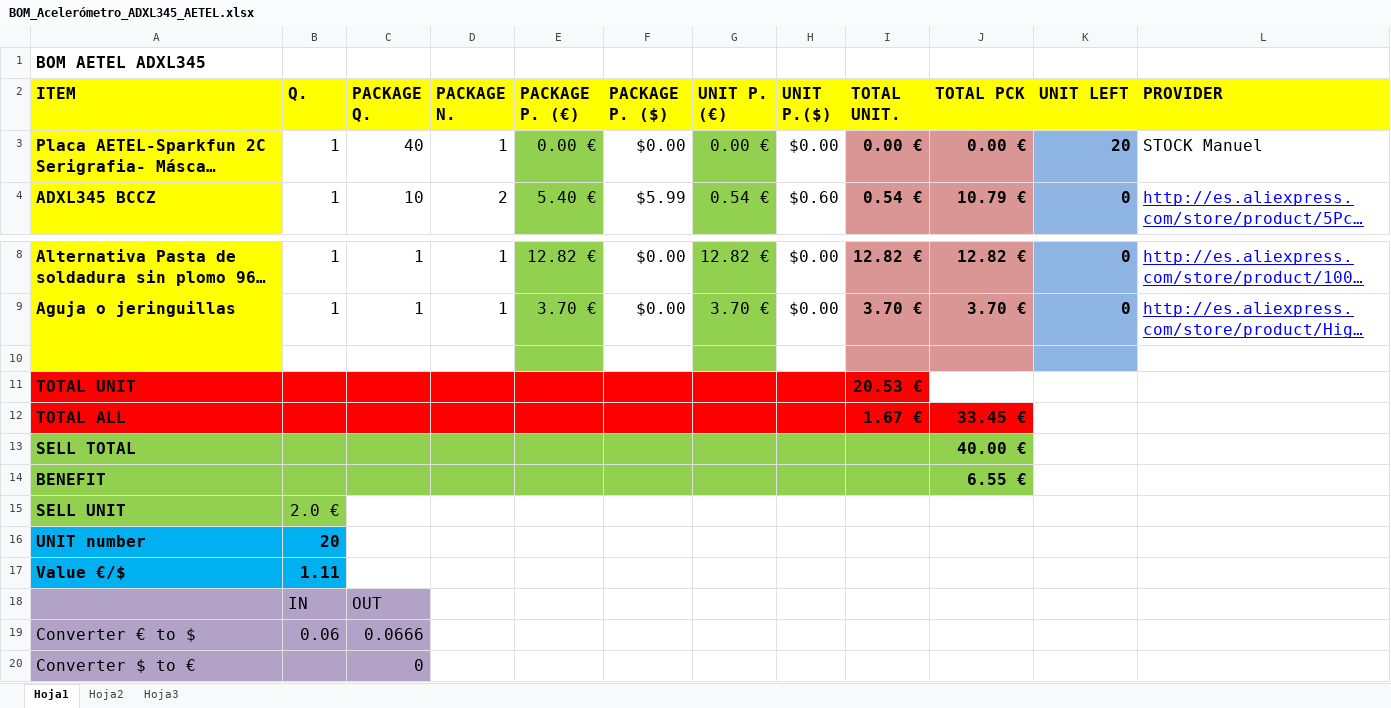
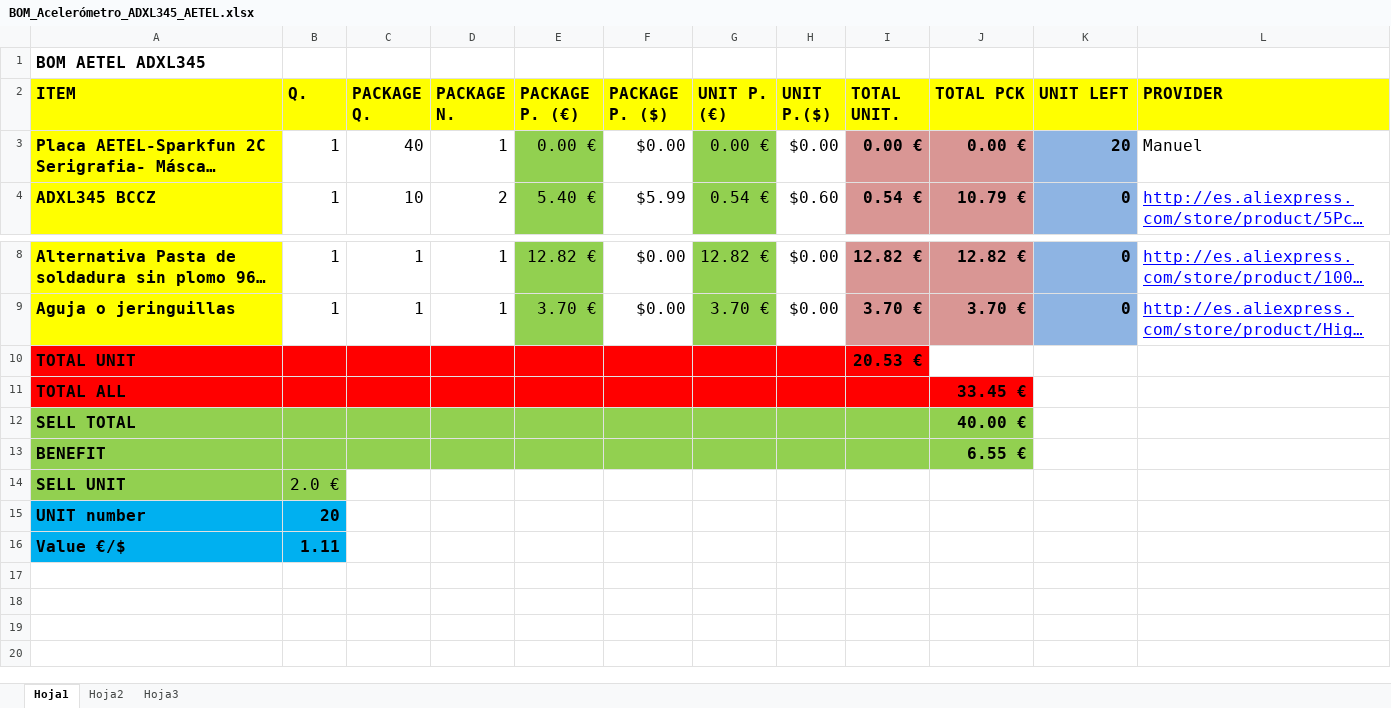
Before and after one commit to mballestuno/ADXL345, an Excel workbook: BOM_Acelerómetro_ADXL345_AETEL.xlsx, sheet Hoja1, drawn as a sheet; only a part is shown, gaps mark what is left out; long unchanged cells end in …; values as stored, in another font and other column widths than the file's, no borders; removed rows and columns are numbered as before the commit, all else as after; the diff names each change by its address in the sheet, - before the commit and + after, or states it on an @@ line.

```diff
--- a/BOM_Acelerómetro_ADXL345_AETEL.xlsx (sheet Hoja1)
+++ b/BOM_Acelerómetro_ADXL345_AETEL.xlsx (sheet Hoja1)
-L3 (PROVIDER): STOCK Manuel
+L3 (PROVIDER): Manuel
-row 10: (empty)
-I11 (TOTAL UNIT.): 1.67 €
+I11 (TOTAL UNIT.): (empty)
-row 18:  | IN | OUT
-row 19: Converter € to $ | 0.06 | 0.0666
-row 20: Converter $ to € |  | 0
```
Also changed, not shown: formulas that keep their value, 10 other files.
